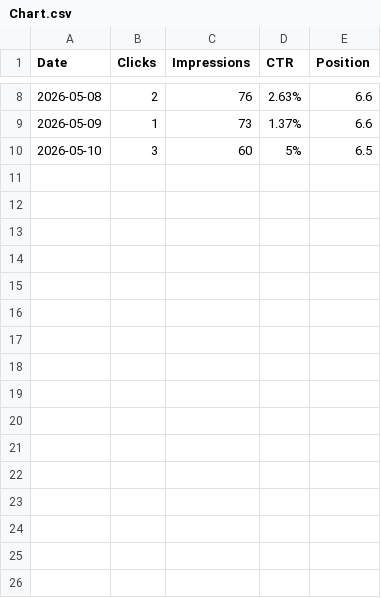
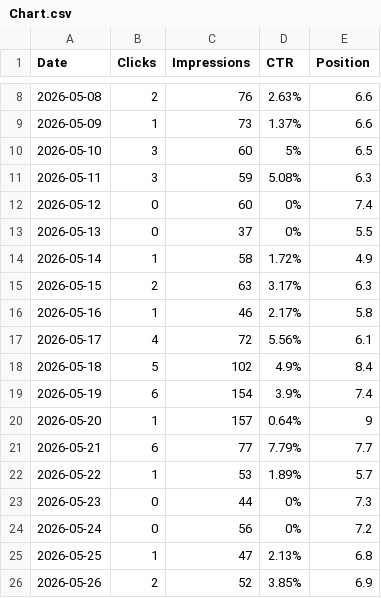
Before and after one commit to anomaly-alpha/anomaly-alpha.github.io, a CSV file: data/https___anomaly-alpha/Chart.csv, drawn as a sheet; only a part is shown, gaps mark what is left out; the diff names each change by its address in the sheet, - before the commit and + after, or states it on an @@ line.

```diff
--- a/data/https___anomaly-alpha/Chart.csv
+++ b/data/https___anomaly-alpha/Chart.csv
+row 11: 2026-05-11 | 3 | 59 | 5.08% | 6.3
+row 12: 2026-05-12 | 0 | 60 | 0% | 7.4
+row 13: 2026-05-13 | 0 | 37 | 0% | 5.5
+row 14: 2026-05-14 | 1 | 58 | 1.72% | 4.9
+row 15: 2026-05-15 | 2 | 63 | 3.17% | 6.3
+row 16: 2026-05-16 | 1 | 46 | 2.17% | 5.8
+row 17: 2026-05-17 | 4 | 72 | 5.56% | 6.1
+row 18: 2026-05-18 | 5 | 102 | 4.9% | 8.4
+row 19: 2026-05-19 | 6 | 154 | 3.9% | 7.4
+row 20: 2026-05-20 | 1 | 157 | 0.64% | 9
+row 21: 2026-05-21 | 6 | 77 | 7.79% | 7.7
+row 22: 2026-05-22 | 1 | 53 | 1.89% | 5.7
+row 23: 2026-05-23 | 0 | 44 | 0% | 7.3
+row 24: 2026-05-24 | 0 | 56 | 0% | 7.2
+row 25: 2026-05-25 | 1 | 47 | 2.13% | 6.8
+row 26: 2026-05-26 | 2 | 52 | 3.85% | 6.9
```
Also changed, not shown: data/https___anomaly-alpha/Countries.csv, data/https___anomaly-alpha/Pages.csv, 14 other files.
